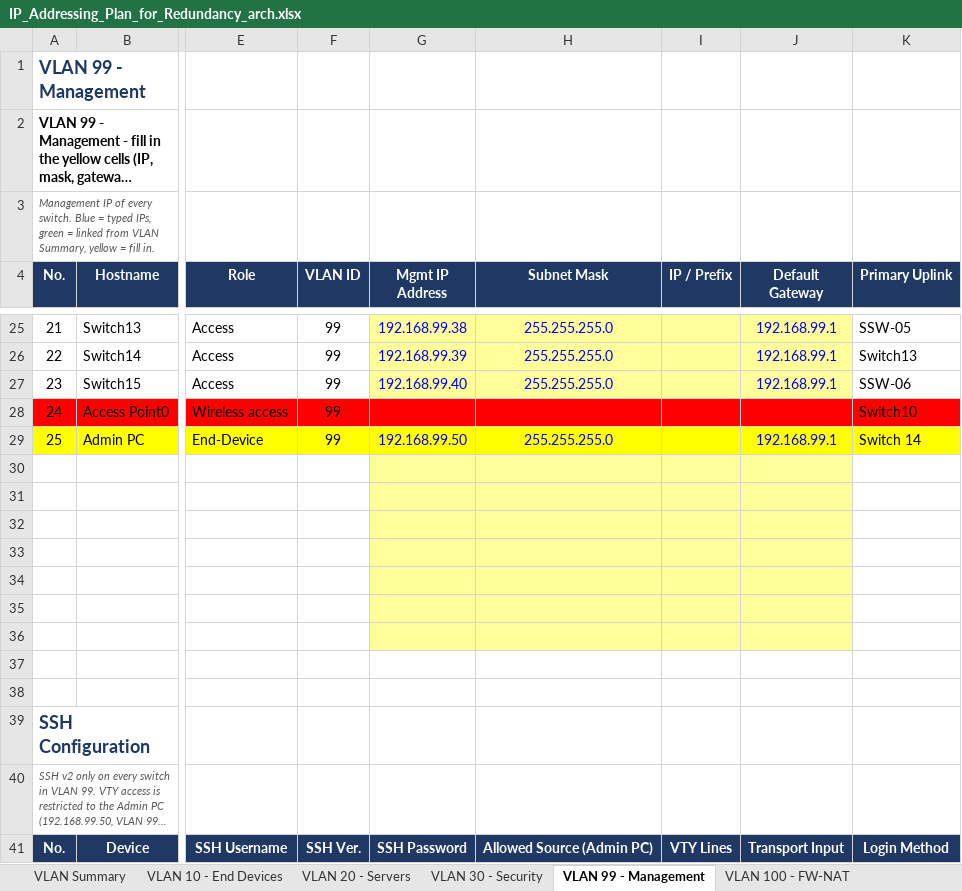
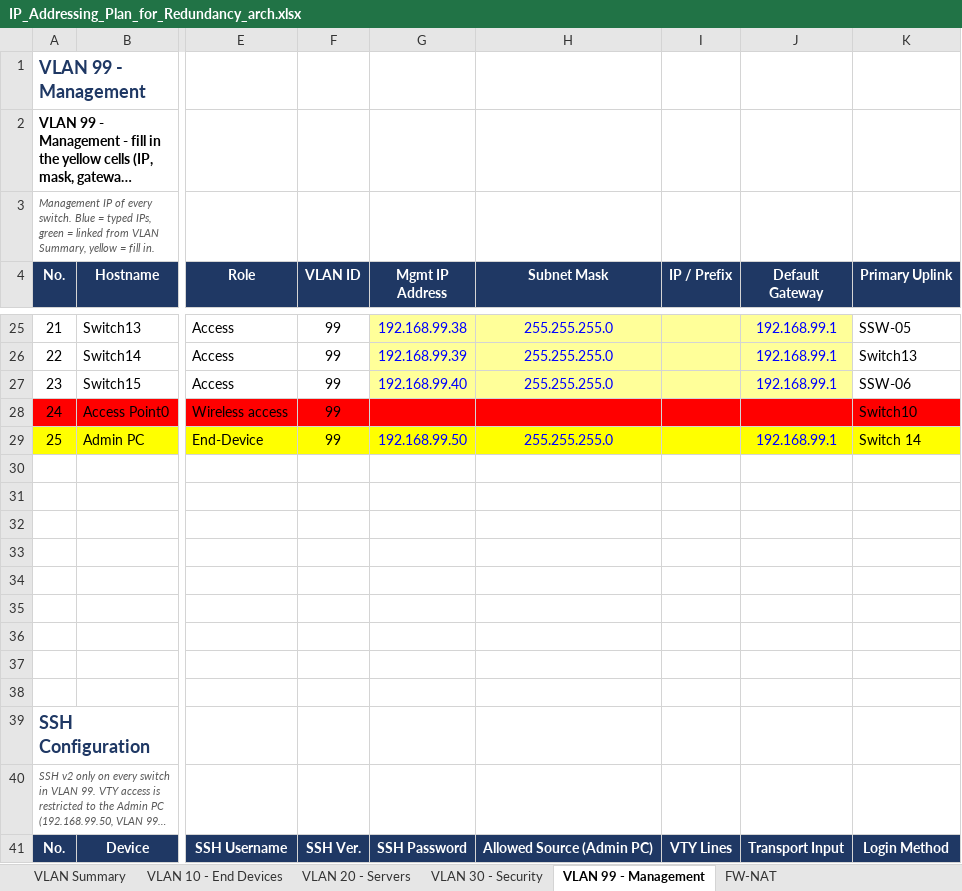
Before and after one commit to Akki-74/NetArch-Labs, an Excel workbook: IP_Addressing_Plan_for_Redundancy_arch.xlsx, sheet VLAN 99 - Management, drawn as a sheet; only a part is shown, gaps mark what is left out; long unchanged cells end in …; values as stored, in another font and other column widths than the file's, no borders; the diff names each change by its address in the sheet, - before the commit and + after, or states it on an @@ line.

```diff
--- a/IP_Addressing_Plan_for_Redundancy_arch.xlsx (sheet VLAN 99 - Management)
+++ b/IP_Addressing_Plan_for_Redundancy_arch.xlsx (sheet VLAN 99 - Management)
-sheet tab: VLAN 100 - FW-NAT
+sheet tab: FW-NAT
-G30:J36 fill: #FFFF99
+G30:J36 fill: none
```
Also changed, not shown: sheet FW-NAT, formulas that keep their value, 1 other file.
